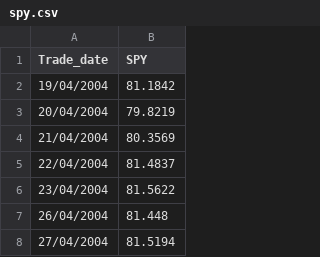
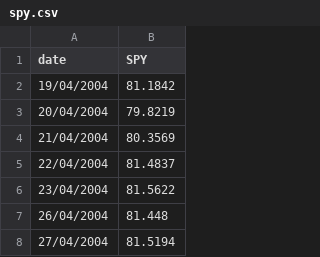
Before and after one commit to SachiGoel27/FinancialTimeSeries, a CSV file: data/spy.csv, drawn as a sheet; only a part is shown.

```diff
--- a/data/spy.csv
+++ b/data/spy.csv
@@ -1,2 +1,2 @@
-Trade_date,SPY
+date,SPY
 19/04/2004,81.1842
```
Also changed, not shown: 8 other files.
